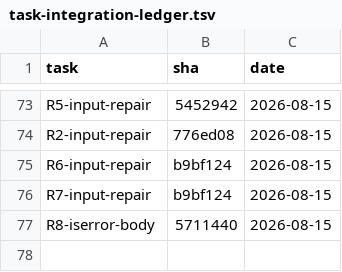
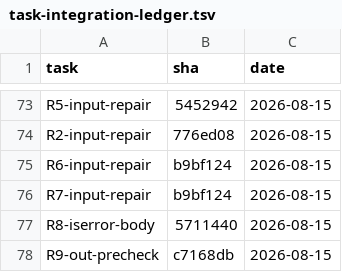
Before and after one commit to 2026-Engineering-Contest/MCPeak, a TSV file: docs/task-integration-ledger.tsv, drawn as a sheet; only a part is shown, gaps mark what is left out; the diff names each change by its address in the sheet, - before the commit and + after, or states it on an @@ line.

```diff
--- a/docs/task-integration-ledger.tsv
+++ b/docs/task-integration-ledger.tsv
+row 78: R9-out-precheck | c7168db | 2026-08-15
```
